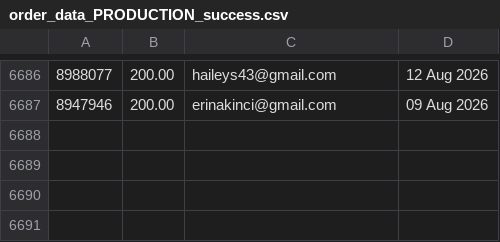
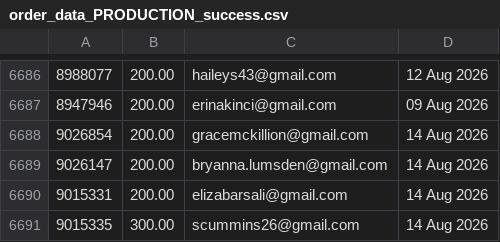
Before and after one commit to jdeck88/ffcsa_scripts, a CSV file: localline/data/order_data_PRODUCTION_success.csv, drawn as a sheet; only a part is shown, gaps mark what is left out; the diff names each change by its address in the sheet, - before the commit and + after, or states it on an @@ line.

Commit message:
Update data files

```diff
--- a/localline/data/order_data_PRODUCTION_success.csv
+++ b/localline/data/order_data_PRODUCTION_success.csv
+row 6688: 9026854 | 200.00 | gracemckillion@gmail.com | 14 Aug 2026
+row 6689: 9026147 | 200.00 | bryanna.lumsden@gmail.com | 14 Aug 2026
+row 6690: 9015331 | 200.00 | elizabarsali@gmail.com | 14 Aug 2026
+row 6691: 9015335 | 300.00 | scummins26@gmail.com | 14 Aug 2026
```
